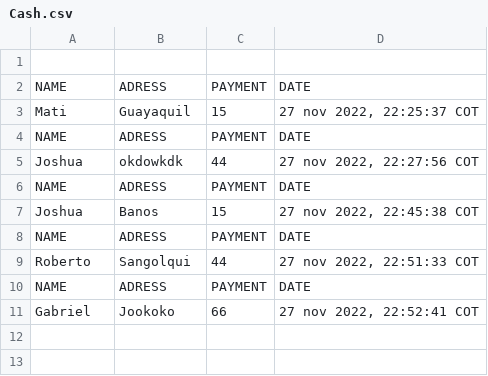
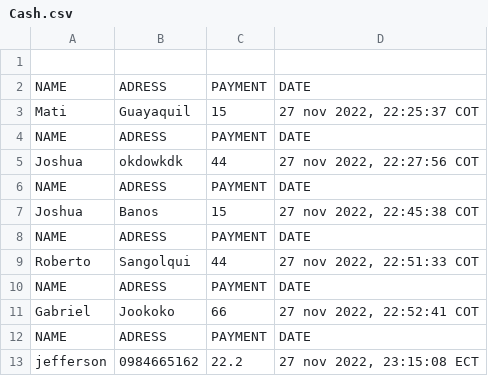
Before and after one commit to JoshSy01/T10-ProgressTeam, a CSV file: 06-Code/AirportTaxiScheduling/Cash.csv, drawn as a sheet; the diff names each change by its address in the sheet, - before the commit and + after, or states it on an @@ line.

```diff
--- a/06-Code/AirportTaxiScheduling/Cash.csv
+++ b/06-Code/AirportTaxiScheduling/Cash.csv
+row 12: NAME | ADRESS | PAYMENT | DATE
+row 13: jefferson | 0984665162 | 22.2 | 27 nov 2022, 23:15:08 ECT
```
Also changed, not shown: 06-Code/AirportTaxiScheduling/travelerList.csv, 8 other files.
